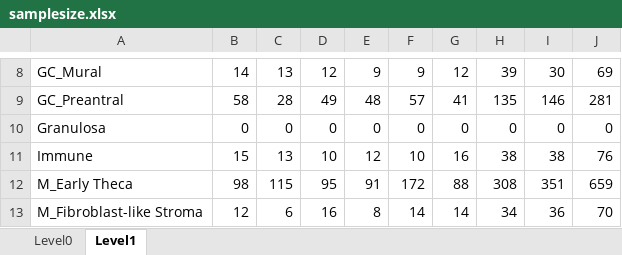
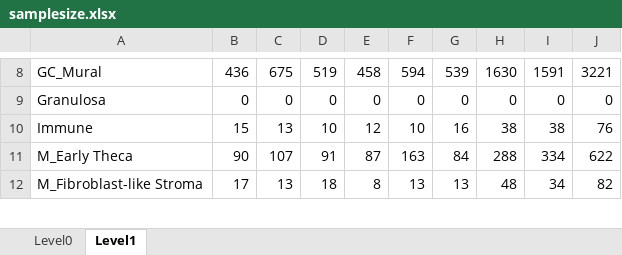
Before and after one commit to EDCLabNJIT/FollicleSCseq, an Excel workbook: data/samplesize.xlsx, sheet Level1, drawn as a sheet; only a part is shown, gaps mark what is left out; values as stored, in another font and other column widths than the file's, no borders; removed rows and columns are numbered as before the commit, all else as after; the diff covers the shown part only; the diff names each change by its address in the sheet, - before the commit and + after, or states it on an @@ line.

```diff
--- a/data/samplesize.xlsx (sheet Level1)
+++ b/data/samplesize.xlsx (sheet Level1)
-B8: 14
+B8: 436
-C8: 13
+C8: 675
-D8: 12
+D8: 519
-E8: 9
+E8: 458
-F8: 9
+F8: 594
-G8: 12
+G8: 539
-H8: 39
+H8: 1630
-I8: 30
+I8: 1591
-J8: 69
+J8: 3221
-row 9: GC_Preantral | 58 | 28 | 49 | 48 | 57 | 41 | 135 | 146 | 281
-B11: 98
+B11: 90
-C11: 115
+C11: 107
-D11: 95
+D11: 91
-E11: 91
+E11: 87
-F11: 172
+F11: 163
-G11: 88
+G11: 84
-H11: 308
+H11: 288
-I11: 351
+I11: 334
-J11: 659
+J11: 622
-B12: 12
+B12: 17
-C12: 6
+C12: 13
-D12: 16
+D12: 18
-F12: 14
+F12: 13
-G12: 14
+G12: 13
-H12: 34
+H12: 48
-I12: 36
+I12: 34
-J12: 70
+J12: 82
```
Also changed, not shown: 1 added row, 1 removed row and 62 edited cells elsewhere in this sheet, data/Granulosa_0.05_0.xlsx, data/Granulosa_0.25_0.xlsx, 11 other files.
